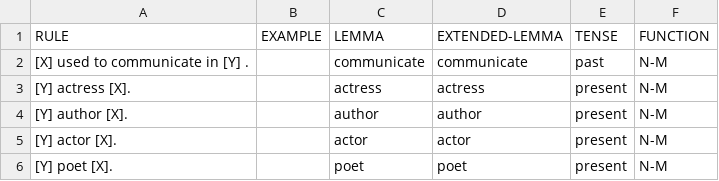
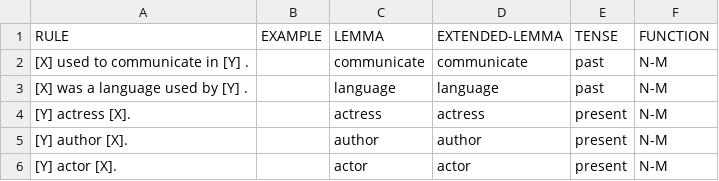
Before and after one commit to yanaiela/lm_meaning, a TSV file: data/pattern_data/P1412.tsv, drawn as a sheet; only a part is shown; the shorter side is filled out with more unchanged rows.

Commit message:
Adding paraphrase to P1412

```diff
--- a/data/pattern_data/P1412.tsv
+++ b/data/pattern_data/P1412.tsv
@@ -2,2 +2,3 @@ RULE	EXAMPLE	LEMMA	EXTENDED-LEMMA	TENSE	FUNCTION
 [X] used to communicate in [Y] .		communicate	communicate	past	N-M
+[X] was a language used by [Y] .		language	language	past	N-M
 [Y] actress [X].		actress	actress	present	N-M
```
